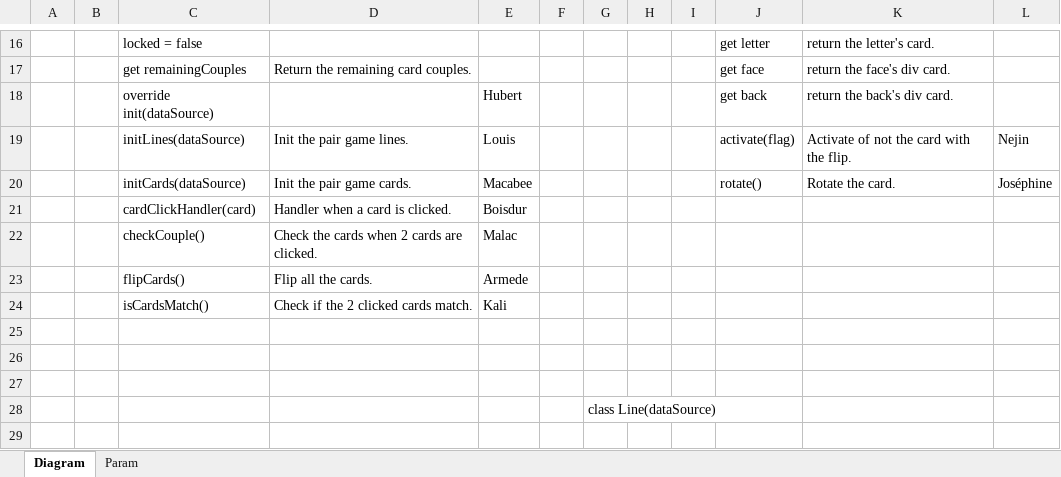
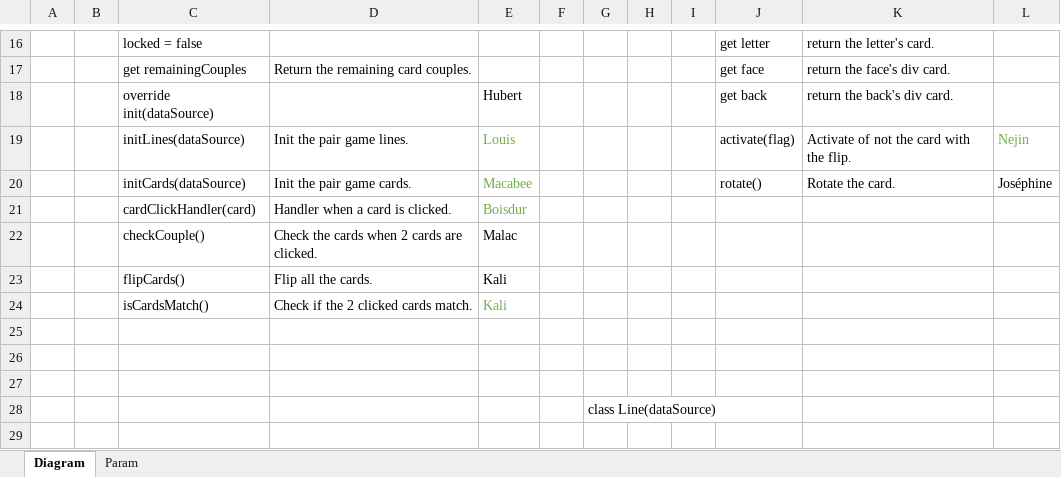
Before and after one commit to nvformateurdwdm/jeu_de_paires, an Excel workbook: asset/diagram.xlsx, sheet Diagram, drawn as a sheet; only a part is shown, gaps mark what is left out; values as stored, in another font and other column widths than the file's, no borders; charts and pictures not drawn; the diff names each change by its address in the sheet, - before the commit and + after, or states it on an @@ line.

```diff
--- a/asset/diagram.xlsx (sheet Diagram)
+++ b/asset/diagram.xlsx (sheet Diagram)
-E19:E21 text colour: black
+E19:E21 text colour: #70AD47
-L19 text colour: black
+L19 text colour: #70AD47
-E23: Armede
+E23: Kali
-E24 text colour: black
+E24 text colour: #70AD47
```
Also changed, not shown: 1 other file.
